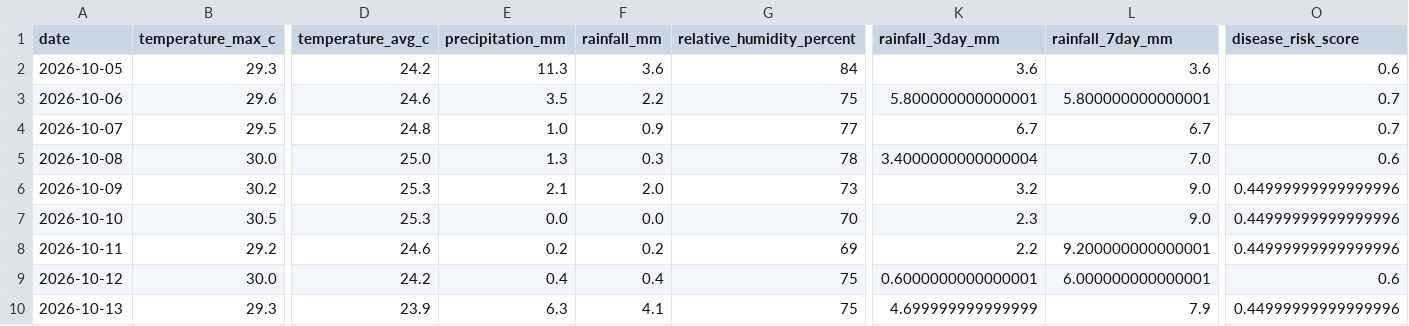
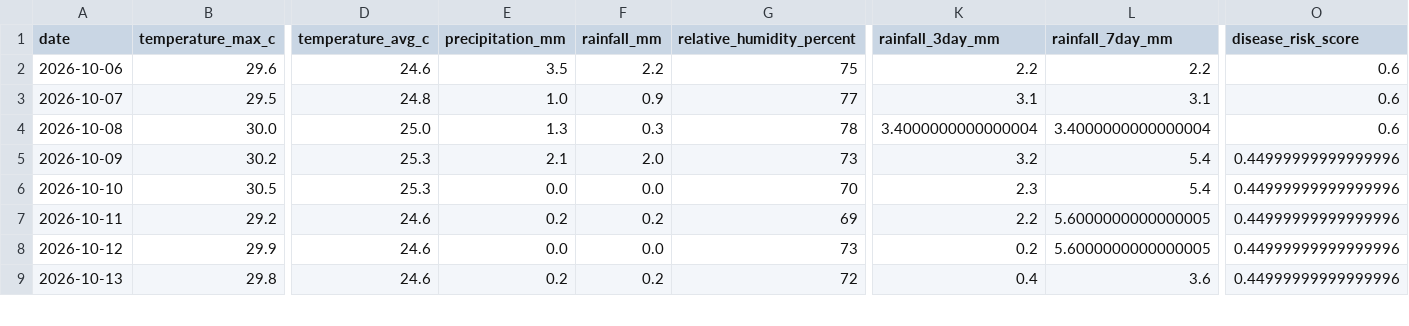
Before and after one commit to vanaprashanth/mango-digital-twin, a CSV file: data/processed/muthukur_open_meteo_forecast_risk.csv, drawn as a sheet; only a part is shown, gaps mark what is left out; removed rows and columns are numbered as before the commit, all else as after; rows hold the shown columns only; the diff covers the shown part only; the diff names each change by its address in the sheet, - before the commit and + after, or states it on an @@ line.

```diff
--- a/data/processed/muthukur_open_meteo_forecast_risk.csv
+++ b/data/processed/muthukur_open_meteo_forecast_risk.csv
-row 2: 2026-10-05 | 29.3 | 24.2 | 11.3 | 3.6 | 84 | 3.6 | 3.6 | 0.6
-K2 (rainfall_3day_mm): 5.800000000000001
+K2 (rainfall_3day_mm): 2.2
-L2 (rainfall_7day_mm): 5.800000000000001
+L2 (rainfall_7day_mm): 2.2
-O2:O3 (disease_risk_score): 0.7
+O2:O3 (disease_risk_score): 0.6
-K3 (rainfall_3day_mm): 6.7
+K3 (rainfall_3day_mm): 3.1
-L3 (rainfall_7day_mm): 6.7
+L3 (rainfall_7day_mm): 3.1
-L4 (rainfall_7day_mm): 7.0
+L4 (rainfall_7day_mm): 3.4000000000000004
-L5:L6 (rainfall_7day_mm): 9.0
+L5:L6 (rainfall_7day_mm): 5.4
-L7 (rainfall_7day_mm): 9.200000000000001
+L7 (rainfall_7day_mm): 5.6000000000000005
-B8 (temperature_max_c): 30.0
+B8 (temperature_max_c): 29.9
-D8 (temperature_avg_c): 24.2
+D8 (temperature_avg_c): 24.6
-E8 (precipitation_mm): 0.4
+E8 (precipitation_mm): 0.0
-F8 (rainfall_mm): 0.4
+F8 (rainfall_mm): 0.0
-G8 (relative_humidity_percent): 75
+G8 (relative_humidity_percent): 73
-K8 (rainfall_3day_mm): 0.6000000000000001
+K8 (rainfall_3day_mm): 0.2
-L8 (rainfall_7day_mm): 6.000000000000001
+L8 (rainfall_7day_mm): 5.6000000000000005
-O8 (disease_risk_score): 0.6
+O8 (disease_risk_score): 0.44999999999999996
-B9 (temperature_max_c): 29.3
+B9 (temperature_max_c): 29.8
-D9 (temperature_avg_c): 23.9
+D9 (temperature_avg_c): 24.6
-E9 (precipitation_mm): 6.3
+E9 (precipitation_mm): 0.2
-F9 (rainfall_mm): 4.1
+F9 (rainfall_mm): 0.2
-G9 (relative_humidity_percent): 75
+G9 (relative_humidity_percent): 72
-K9 (rainfall_3day_mm): 4.699999999999999
+K9 (rainfall_3day_mm): 0.4
-L9 (rainfall_7day_mm): 7.9
+L9 (rainfall_7day_mm): 3.6
```
Also changed, not shown: 1 added row and 71 edited cells elsewhere in this file, data/processed/muthukur_combined_feature_table.csv, data/processed/muthukur_fao56_model_comparison.csv, 10 other files.
